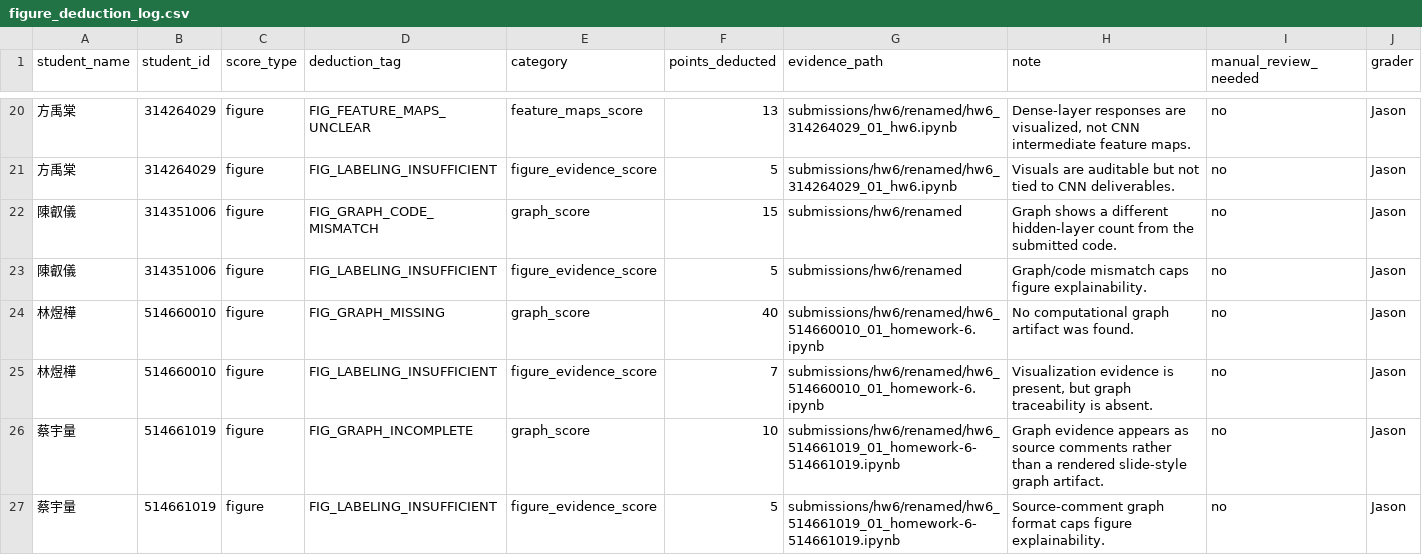
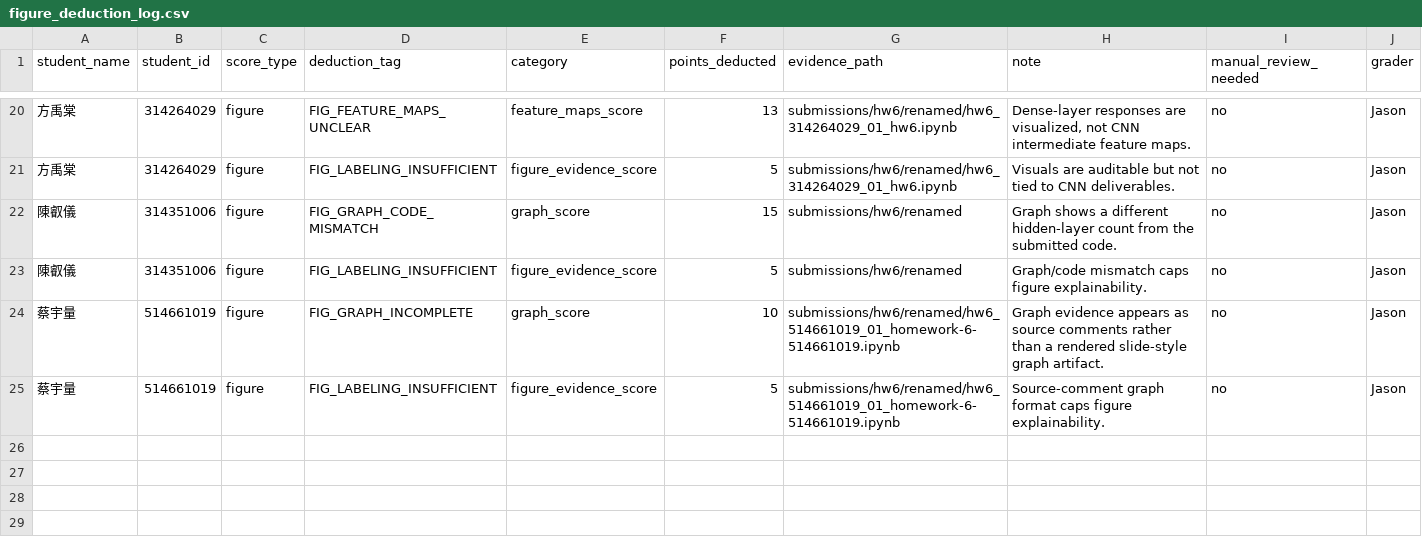
Before and after one commit to JasonLn0711/ns-practice-ta-grading-2026s, a CSV file: grading/hw6/figure_deduction_log.csv, drawn as a sheet; only a part is shown, gaps mark what is left out; rows hold the shown columns only; the diff names each change by its address in the sheet, - before the commit and + after, or states it on an @@ line.

Commit message:
fix: apply HW6 low-score review correction

```diff
--- a/grading/hw6/figure_deduction_log.csv
+++ b/grading/hw6/figure_deduction_log.csv
-row 24: 林煜樺 | 514660010 | figure | FIG_GRAPH_MISSING | graph_score | 40 | submissions/hw6/renamed/hw6_514660010_01_homework-6.ipynb | No computational graph artifact was found. | no | Jason
-row 25: 林煜樺 | 514660010 | figure | FIG_LABELING_INSUFFICIENT | figure_evidence_score | 7 | submissions/hw6/renamed/hw6_514660010_01_homework-6.ipynb | Visualization evidence is present, but graph traceability is absent. | no | Jason
```
Also changed, not shown: grading/hw6/code_deduction_log.csv, grading/hw6/code_scores.csv, 22 other files.
